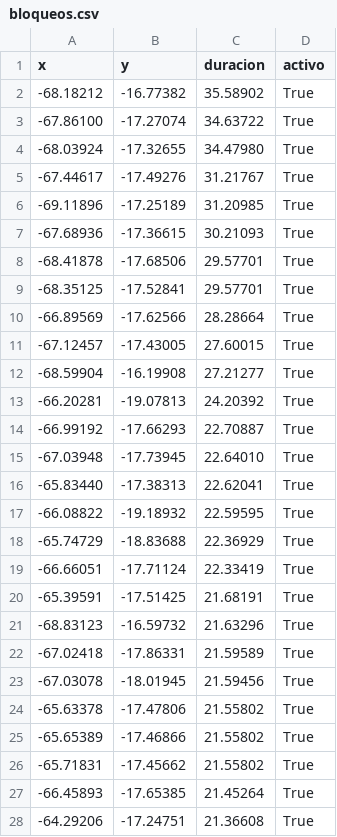
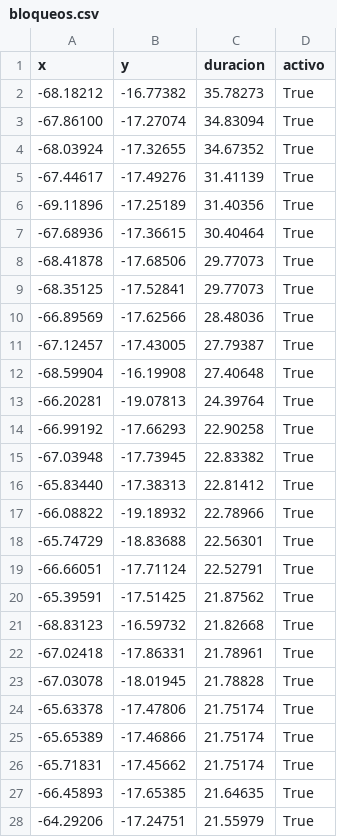
Before and after one commit to mauforonda/pobreza_bloqueos, a CSV file: static/bloqueos.csv, drawn as a sheet; only a part is shown; the diff covers the shown part only.

```diff
--- a/static/bloqueos.csv
+++ b/static/bloqueos.csv
@@ -1,28 +1,28 @@
 x,y,duracion,activo
--68.18212,-16.77382,35.58902,True
--67.86100,-17.27074,34.63722,True
--68.03924,-17.32655,34.47980,True
--67.44617,-17.49276,31.21767,True
--69.11896,-17.25189,31.20985,True
--67.68936,-17.36615,30.21093,True
--68.41878,-17.68506,29.57701,True
--68.35125,-17.52841,29.57701,True
--66.89569,-17.62566,28.28664,True
--67.12457,-17.43005,27.60015,True
--68.59904,-16.19908,27.21277,True
--66.20281,-19.07813,24.20392,True
--66.99192,-17.66293,22.70887,True
--67.03948,-17.73945,22.64010,True
--65.83440,-17.38313,22.62041,True
--66.08822,-19.18932,22.59595,True
--65.74729,-18.83688,22.36929,True
--66.66051,-17.71124,22.33419,True
--65.39591,-17.51425,21.68191,True
--68.83123,-16.59732,21.63296,True
--67.02418,-17.86331,21.59589,True
--67.03078,-18.01945,21.59456,True
--65.63378,-17.47806,21.55802,True
--65.65389,-17.46866,21.55802,True
--65.71831,-17.45662,21.55802,True
--66.45893,-17.65385,21.45264,True
--64.29206,-17.24751,21.36608,True
+-68.18212,-16.77382,35.78273,True
+-67.86100,-17.27074,34.83094,True
+-68.03924,-17.32655,34.67352,True
+-67.44617,-17.49276,31.41139,True
+-69.11896,-17.25189,31.40356,True
+-67.68936,-17.36615,30.40464,True
+-68.41878,-17.68506,29.77073,True
+-68.35125,-17.52841,29.77073,True
+-66.89569,-17.62566,28.48036,True
+-67.12457,-17.43005,27.79387,True
+-68.59904,-16.19908,27.40648,True
+-66.20281,-19.07813,24.39764,True
+-66.99192,-17.66293,22.90258,True
+-67.03948,-17.73945,22.83382,True
+-65.83440,-17.38313,22.81412,True
+-66.08822,-19.18932,22.78966,True
+-65.74729,-18.83688,22.56301,True
+-66.66051,-17.71124,22.52791,True
+-65.39591,-17.51425,21.87562,True
+-68.83123,-16.59732,21.82668,True
+-67.02418,-17.86331,21.78961,True
+-67.03078,-18.01945,21.78828,True
+-65.63378,-17.47806,21.75174,True
+-65.65389,-17.46866,21.75174,True
+-65.71831,-17.45662,21.75174,True
+-66.45893,-17.65385,21.64635,True
+-64.29206,-17.24751,21.55979,True
```
Also changed, not shown: 63 edited cells elsewhere in this file.
